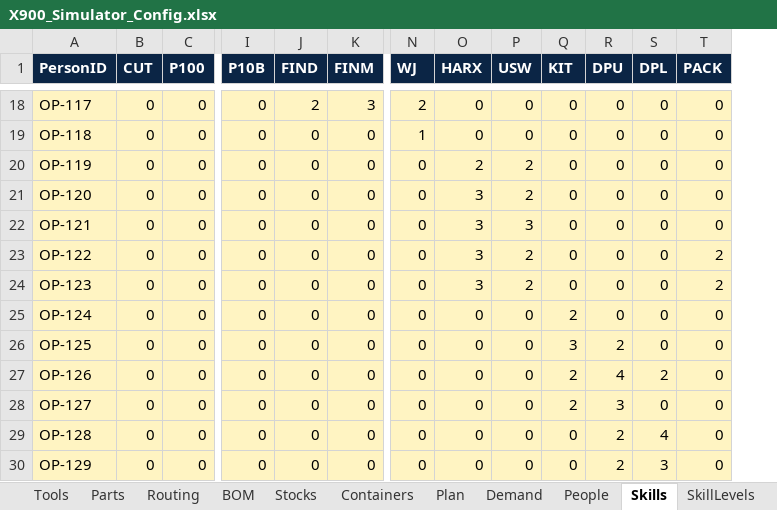
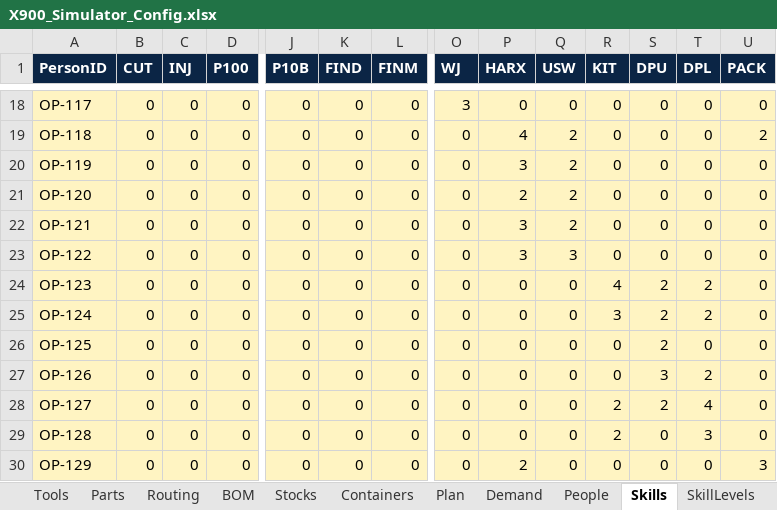
Before and after one commit to stretchuar/x900-vr, an Excel workbook: X900_Simulator_Config.xlsx, sheet Skills, drawn as a sheet; only a part is shown, gaps mark what is left out; values as stored, in another font and other column widths than the file's, no borders; addresses are those after the commit; the diff covers the shown part only; the diff names each change by its address in the sheet, - before the commit and + after, or states it on an @@ line.

```diff
--- a/X900_Simulator_Config.xlsx (sheet Skills)
+++ b/X900_Simulator_Config.xlsx (sheet Skills)
+column C (INJ), rows 18-30: all 0
-K18 (FIND): 2
+K18 (FIND): 0
-L18 (FINM): 3
+L18 (FINM): 0
-O18 (WJ): 2
+O18 (WJ): 3
-O19 (WJ): 1
+O19 (WJ): 0
-P19 (HARX): 0
+P19 (HARX): 4
-Q19 (USW): 0
+Q19 (USW): 2
-U19 (PACK): 0
+U19 (PACK): 2
-P20 (HARX): 2
+P20 (HARX): 3
-P21 (HARX): 3
+P21 (HARX): 2
-Q22 (USW): 3
+Q22 (USW): 2
-Q23 (USW): 2
+Q23 (USW): 3
-U23:U24 (PACK): 2
+U23:U24 (PACK): 0
-P24 (HARX): 3
+P24 (HARX): 0
-Q24 (USW): 2
+Q24 (USW): 0
-R24 (KIT): 0
+R24 (KIT): 4
-S24:S25 (DPU): 0
+S24:S25 (DPU): 2
-T24:T25 (DPL): 0
+T24:T25 (DPL): 2
-R25 (KIT): 2
+R25 (KIT): 3
-R26 (KIT): 3
+R26 (KIT): 0
-R27 (KIT): 2
+R27 (KIT): 0
-S27 (DPU): 4
+S27 (DPU): 3
-S28 (DPU): 3
+S28 (DPU): 2
-T28 (DPL): 0
+T28 (DPL): 4
-R29 (KIT): 0
+R29 (KIT): 2
-S29:S30 (DPU): 2
+S29:S30 (DPU): 0
-T29 (DPL): 4
+T29 (DPL): 3
-P30 (HARX): 0
+P30 (HARX): 2
-T30 (DPL): 3
+T30 (DPL): 0
-U30 (PACK): 0
+U30 (PACK): 3
```
Also changed, not shown: 1 added row, 1 removed row and 91 edited cells elsewhere in this sheet, sheet Plan, sheet Tools, sheet Routing, sheet Questions, sheet People, sheet Lists, 7 more sheets, 1 other file.
